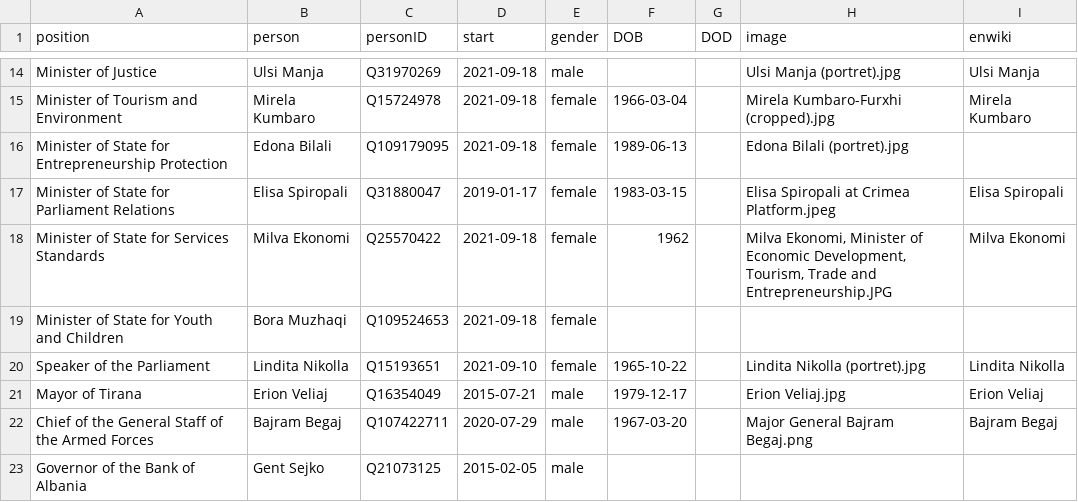
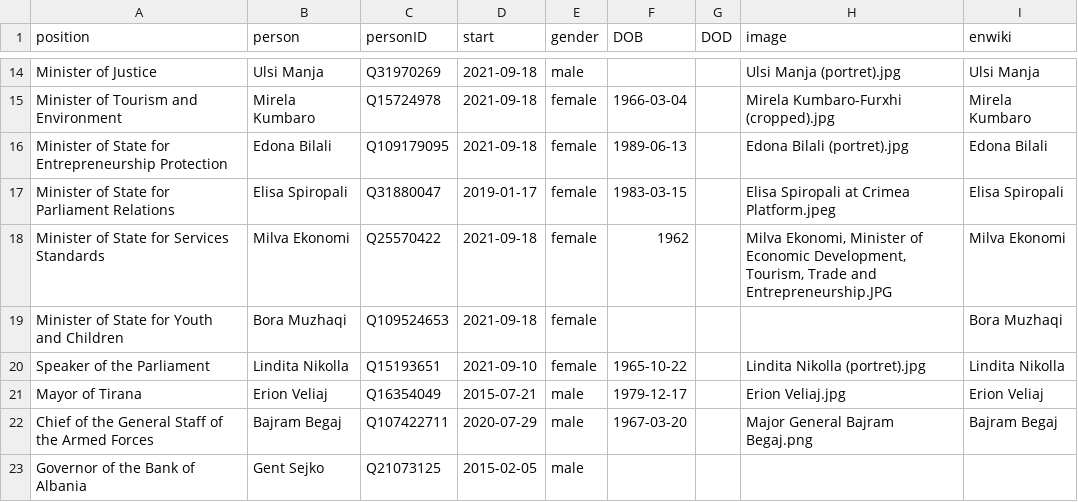
Before and after one commit to every-politician-scrapers/albania-cabinet, a CSV file: html/current.csv, drawn as a sheet; only a part is shown, gaps mark what is left out.

```diff
--- a/html/current.csv
+++ b/html/current.csv
@@ -15,6 +15,6 @@ Minister of Justice,Ulsi Manja,Q31970269,2021-09-18,male,,,Ulsi Manja (portret).
 Minister of Tourism and Environment,Mirela Kumbaro,Q15724978,2021-09-18,female,1966-03-04,,Mirela Kumbaro-Furxhi (cropped).jpg,Mirela Kumbaro
-Minister of State for Entrepreneurship Protection,Edona Bilali,Q109179095,2021-09-18,female,1989-06-13,,Edona Bilali (portret).jpg,
+Minister of State for Entrepreneurship Protection,Edona Bilali,Q109179095,2021-09-18,female,1989-06-13,,Edona Bilali (portret).jpg,Edona Bilali
 Minister of State for Parliament Relations,Elisa Spiropali,Q31880047,2019-01-17,female,1983-03-15,,Elisa Spiropali at Crimea Platform.jpeg,Elisa Spiropali
 Minister of State for Services Standards,Milva Ekonomi,Q25570422,2021-09-18,female,1962,,"Milva Ekonomi, Minister of Economic Development, Tourism, Trade and Entrepreneurship.JPG",Milva Ekonomi
-Minister of State for Youth and Children,Bora Muzhaqi,Q109524653,2021-09-18,female,,,,
+Minister of State for Youth and Children,Bora Muzhaqi,Q109524653,2021-09-18,female,,,,Bora Muzhaqi
 Speaker of the Parliament,Lindita Nikolla,Q15193651,2021-09-10,female,1965-10-22,,Lindita Nikolla (portret).jpg,Lindita Nikolla
```
Also changed, not shown: html/holders21.csv, 1 other file.
